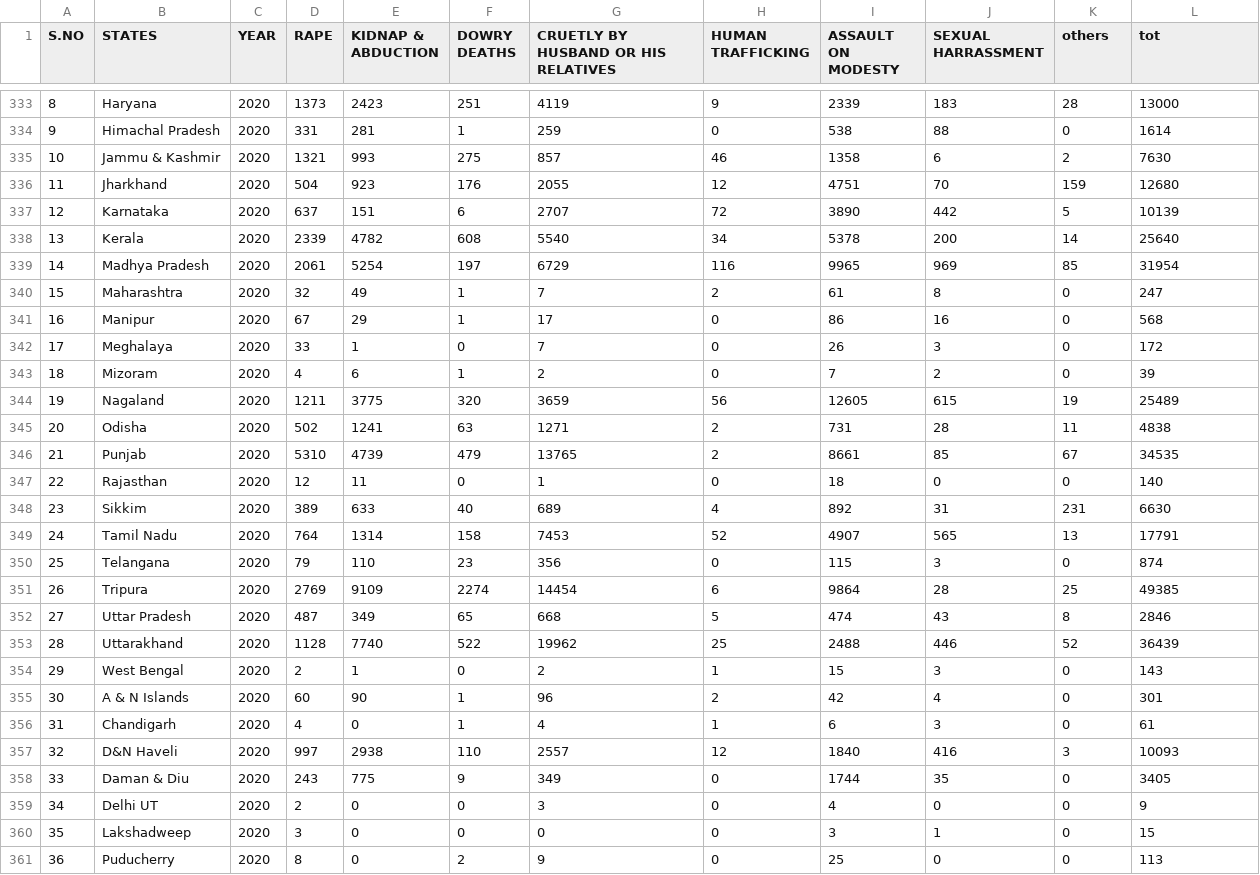
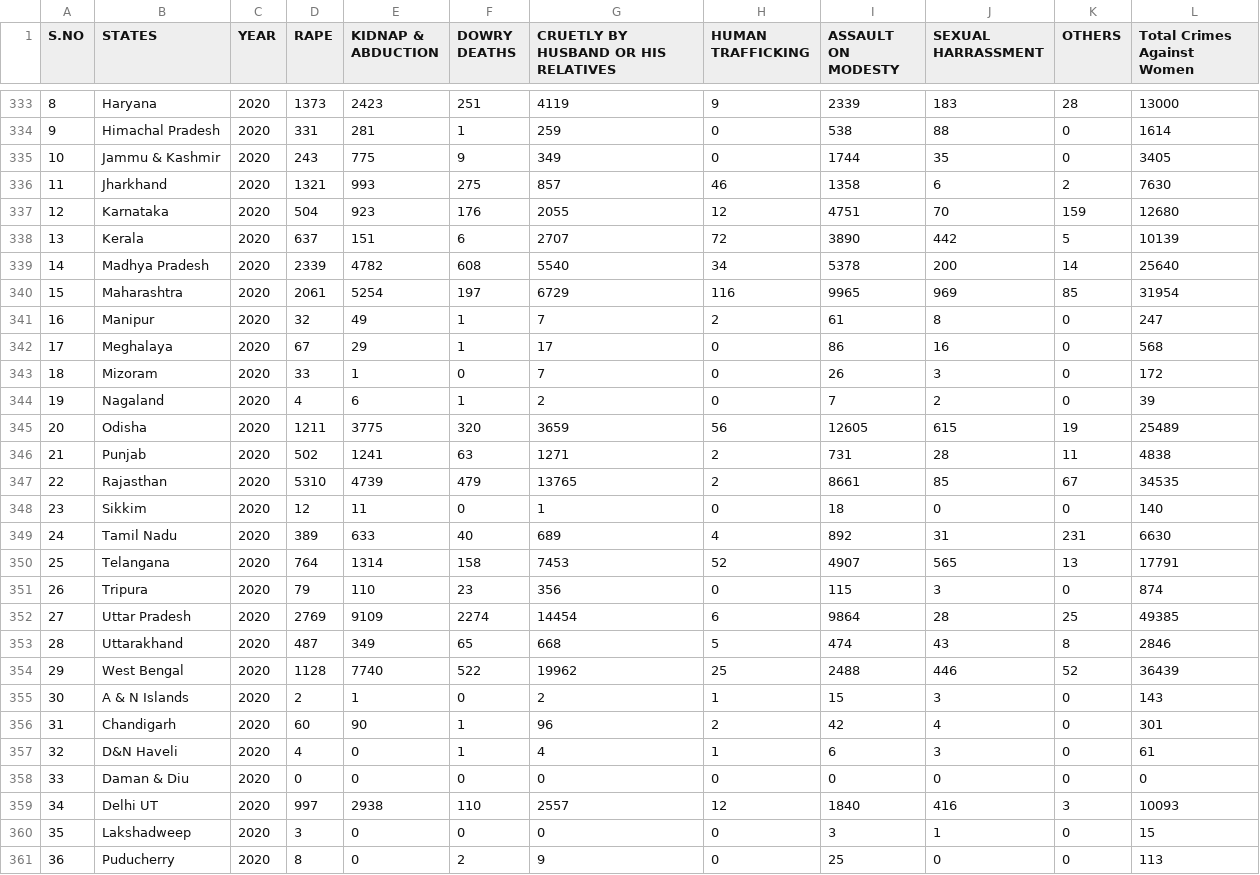
Before and after one commit to sweetcurryice/Crimes_Against_Women_Data_Science_Dashboard, a CSV file: factors_of_women.csv, drawn as a sheet; only a part is shown, gaps mark what is left out; removed rows and columns are numbered as before the commit, all else as after; the diff covers the shown part only; the diff names each change by its address in the sheet, - before the commit and + after, or states it on an @@ line.

```diff
--- a/factors_of_women.csv
+++ b/factors_of_women.csv
-K1: others
+K1: OTHERS
-L1: tot
+L1: Total Crimes Against Women
+row 335: 10 | Jammu & Kashmir | 2020 | 243 | 775 | 9 | 349 | 0 | 1744 | 35 | 0 | 3405
@@ column A (S.NO) renumbered between rows 336 and 396 @@
-B336 (STATES): Jammu & Kashmir
+B336 (STATES): Jharkhand
-B337 (STATES): Jharkhand
+B337 (STATES): Karnataka
-B338 (STATES): Karnataka
+B338 (STATES): Kerala
-B339 (STATES): Kerala
+B339 (STATES): Madhya Pradesh
-B340 (STATES): Madhya Pradesh
+B340 (STATES): Maharashtra
-B341 (STATES): Maharashtra
+B341 (STATES): Manipur
-B342 (STATES): Manipur
+B342 (STATES): Meghalaya
-B343 (STATES): Meghalaya
+B343 (STATES): Mizoram
-B344 (STATES): Mizoram
+B344 (STATES): Nagaland
-B345 (STATES): Nagaland
+B345 (STATES): Odisha
-B346 (STATES): Odisha
+B346 (STATES): Punjab
-B347 (STATES): Punjab
+B347 (STATES): Rajasthan
-B348 (STATES): Rajasthan
+B348 (STATES): Sikkim
-B349 (STATES): Sikkim
+B349 (STATES): Tamil Nadu
-B350 (STATES): Tamil Nadu
+B350 (STATES): Telangana
-B351 (STATES): Telangana
+B351 (STATES): Tripura
-B352 (STATES): Tripura
+B352 (STATES): Uttar Pradesh
-B353 (STATES): Uttar Pradesh
+B353 (STATES): Uttarakhand
-B354 (STATES): Uttarakhand
+B354 (STATES): West Bengal
-B355 (STATES): West Bengal
+B355 (STATES): A & N Islands
-B356 (STATES): A & N Islands
+B356 (STATES): Chandigarh
-B357 (STATES): Chandigarh
+B357 (STATES): D&N Haveli
+row 358: 33 | Daman & Diu | 2020 | 0 | 0 | 0 | 0 | 0 | 0 | 0 | 0 | 0
-B359 (STATES): D&N Haveli
+B359 (STATES): Delhi UT
-row 358: 33 | Daman & Diu | 2020 | 243 | 775 | 9 | 349 | 0 | 1744 | 35 | 0 | 3405
-row 359: 34 | Delhi UT | 2020 | 2 | 0 | 0 | 3 | 0 | 4 | 0 | 0 | 9
```
Also changed, not shown: 4 added rows, 2 removed rows and 24 edited cells elsewhere in this file, 3 other files.
